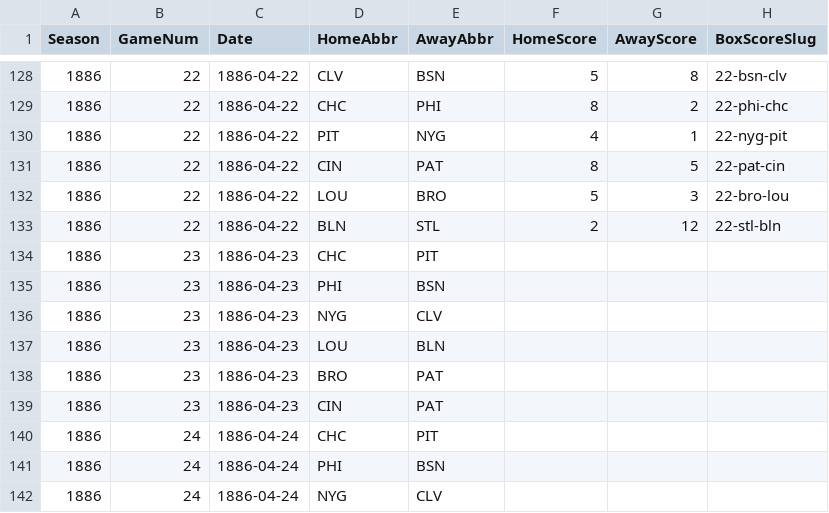
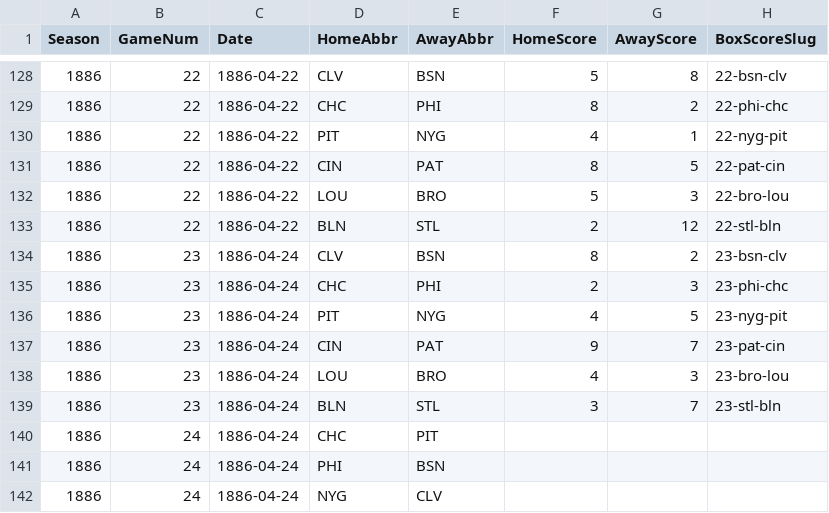
Before and after one commit to crazyjoe02/RewriteHistory, a CSV file: bbsite/data/1886/schedule.csv, drawn as a sheet; only a part is shown, gaps mark what is left out.

Commit message:
1886 Game 23

```diff
--- a/bbsite/data/1886/schedule.csv
+++ b/bbsite/data/1886/schedule.csv
@@ -133,8 +133,8 @@ Season,GameNum,Date,HomeAbbr,AwayAbbr,HomeScore,AwayScore,BoxScoreSlug
 1886,22,1886-04-22,BLN,STL,2,12,22-stl-bln
-1886,23,1886-04-23,CHC,PIT,,,
-1886,23,1886-04-23,PHI,BSN,,,
-1886,23,1886-04-23,NYG,CLV,,,
-1886,23,1886-04-23,LOU,BLN,,,
-1886,23,1886-04-23,BRO,PAT,,,
-1886,23,1886-04-23,CIN,PAT,,,
+1886,23,1886-04-24,CLV,BSN,8,2,23-bsn-clv
+1886,23,1886-04-24,CHC,PHI,2,3,23-phi-chc
+1886,23,1886-04-24,PIT,NYG,4,5,23-nyg-pit
+1886,23,1886-04-24,CIN,PAT,9,7,23-pat-cin
+1886,23,1886-04-24,LOU,BRO,4,3,23-bro-lou
+1886,23,1886-04-24,BLN,STL,3,7,23-stl-bln
 1886,24,1886-04-24,CHC,PIT,,,
```
Also changed, not shown: 14 other files.
